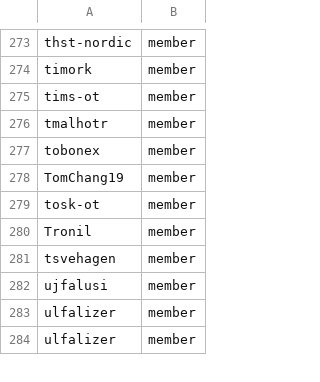
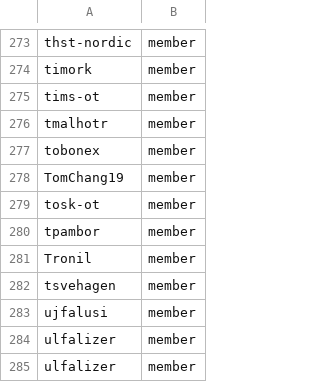
Before and after one commit to zephyrproject-rtos/infrastructure, a CSV file: terraform/github-zephyrproject-rtos/team/team-members/contributors.csv, drawn as a sheet; only a part is shown, gaps mark what is left out.

Commit message:
github: Add tpambor to contributors
Add @tpambor to the 'contributors' team as per the contribution
nomination zephyrproject-rtos/zephyr#92841.

Signed-off-by: Stephanos Ioannidis <root@stephanos.io>

```diff
--- a/terraform/github-zephyrproject-rtos/team/team-members/contributors.csv
+++ b/terraform/github-zephyrproject-rtos/team/team-members/contributors.csv
@@ -279,2 +279,3 @@ TomChang19,member
 tosk-ot,member
+tpambor,member
 Tronil,member
```
